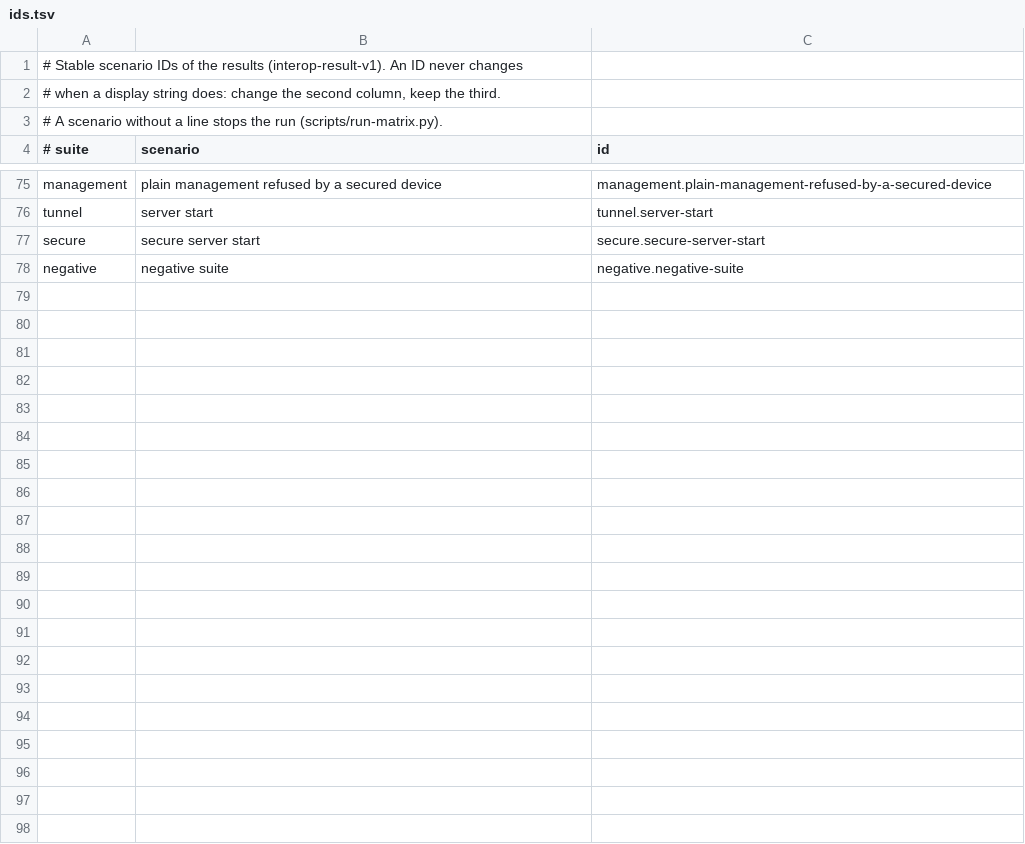
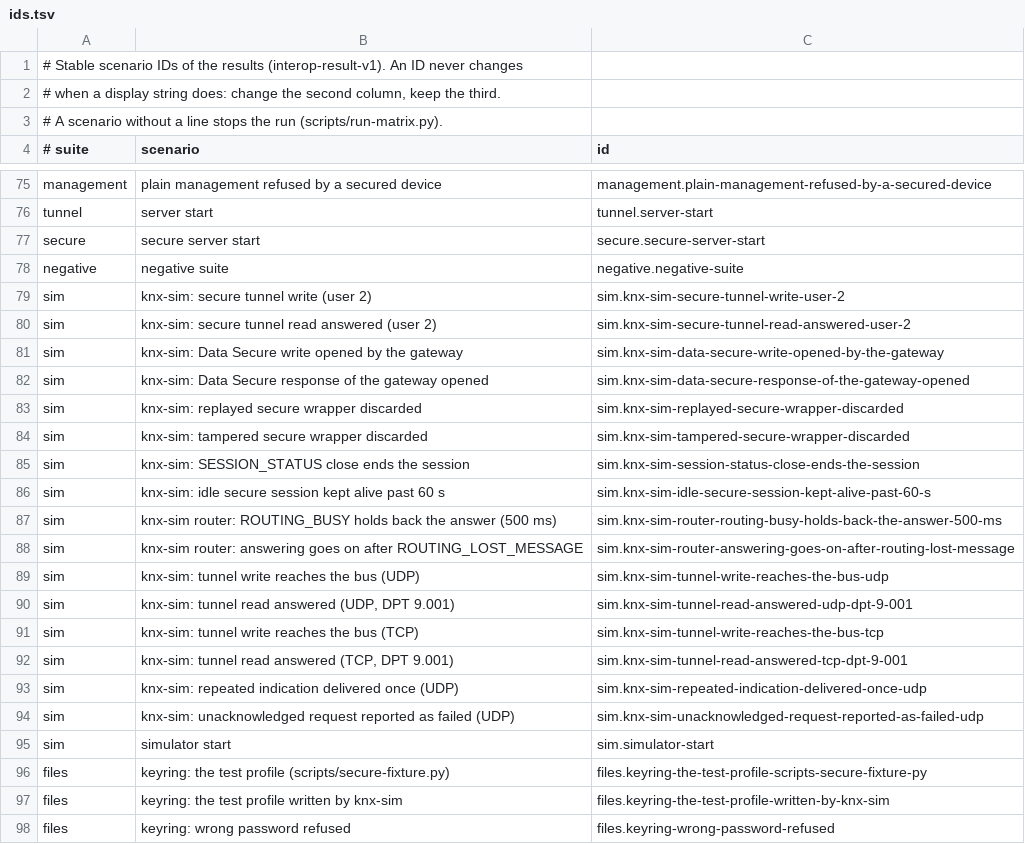
Before and after one commit to otfabric/knx-interop, a TSV file: scenarios/ids.tsv, drawn as a sheet; only a part is shown, gaps mark what is left out; the diff names each change by its address in the sheet, - before the commit and + after, or states it on an @@ line.

```diff
--- a/scenarios/ids.tsv
+++ b/scenarios/ids.tsv
+row 79: sim | knx-sim: secure tunnel write (user 2) | sim.knx-sim-secure-tunnel-write-user-2
+row 80: sim | knx-sim: secure tunnel read answered (user 2) | sim.knx-sim-secure-tunnel-read-answered-user-2
+row 81: sim | knx-sim: Data Secure write opened by the gateway | sim.knx-sim-data-secure-write-opened-by-the-gateway
+row 82: sim | knx-sim: Data Secure response of the gateway opened | sim.knx-sim-data-secure-response-of-the-gateway-opened
+row 83: sim | knx-sim: replayed secure wrapper discarded | sim.knx-sim-replayed-secure-wrapper-discarded
+row 84: sim | knx-sim: tampered secure wrapper discarded | sim.knx-sim-tampered-secure-wrapper-discarded
+row 85: sim | knx-sim: SESSION_STATUS close ends the session | sim.knx-sim-session-status-close-ends-the-session
+row 86: sim | knx-sim: idle secure session kept alive past 60 s | sim.knx-sim-idle-secure-session-kept-alive-past-60-s
+row 87: sim | knx-sim router: ROUTING_BUSY holds back the answer (500 ms) | sim.knx-sim-router-routing-busy-holds-back-the-answer-500-ms
+row 88: sim | knx-sim router: answering goes on after ROUTING_LOST_MESSAGE | sim.knx-sim-router-answering-goes-on-after-routing-lost-message
+row 89: sim | knx-sim: tunnel write reaches the bus (UDP) | sim.knx-sim-tunnel-write-reaches-the-bus-udp
+row 90: sim | knx-sim: tunnel read answered (UDP, DPT 9.001) | sim.knx-sim-tunnel-read-answered-udp-dpt-9-001
+row 91: sim | knx-sim: tunnel write reaches the bus (TCP) | sim.knx-sim-tunnel-write-reaches-the-bus-tcp
+row 92: sim | knx-sim: tunnel read answered (TCP, DPT 9.001) | sim.knx-sim-tunnel-read-answered-tcp-dpt-9-001
+row 93: sim | knx-sim: repeated indication delivered once (UDP) | sim.knx-sim-repeated-indication-delivered-once-udp
+row 94: sim | knx-sim: unacknowledged request reported as failed (UDP) | sim.knx-sim-unacknowledged-request-reported-as-failed-udp
+row 95: sim | simulator start | sim.simulator-start
+row 96: files | keyring: the test profile (scripts/secure-fixture.py) | files.keyring-the-test-profile-scripts-secure-fixture-py
+row 97: files | keyring: the test profile written by knx-sim | files.keyring-the-test-profile-written-by-knx-sim
+row 98: files | keyring: wrong password refused | files.keyring-wrong-password-refused
```
Also changed, not shown: 32 other files.
